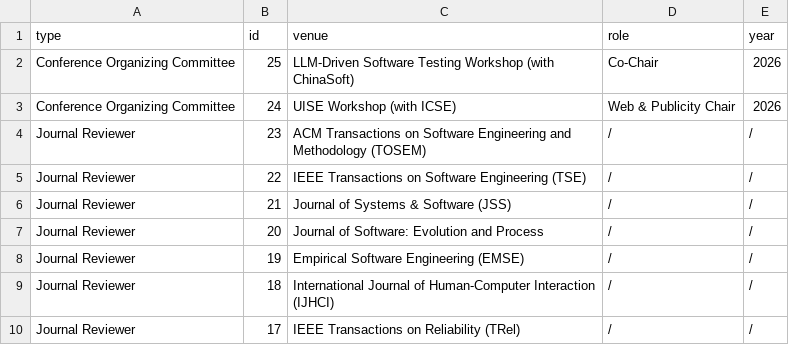
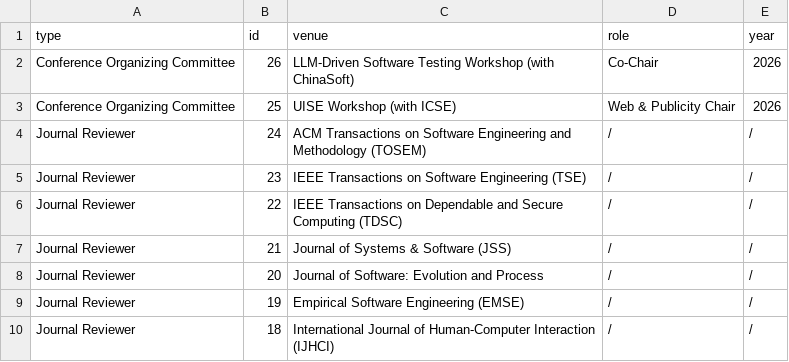
Before and after one commit to yushengcheng/yushengcheng.github.io, a CSV file: content/service.csv, drawn as a sheet; only a part is shown; the shorter side is filled out with more unchanged rows.

Commit message:
Update academic service content

```diff
--- a/content/service.csv
+++ b/content/service.csv
@@ -1,6 +1,7 @@
 type,id,venue,role,year
-Conference Organizing Committee,25,LLM-Driven Software Testing Workshop (with ChinaSoft),Co-Chair,2026
-Conference Organizing Committee,24,UISE Workshop (with ICSE),Web & Publicity Chair,2026
-Journal Reviewer,23,ACM Transactions on Software Engineering and Methodology (TOSEM),/,/
-Journal Reviewer,22,IEEE Transactions on Software Engineering (TSE),/,/
+Conference Organizing Committee,26,LLM-Driven Software Testing Workshop (with ChinaSoft),Co-Chair,2026
+Conference Organizing Committee,25,UISE Workshop (with ICSE),Web & Publicity Chair,2026
+Journal Reviewer,24,ACM Transactions on Software Engineering and Methodology (TOSEM),/,/
+Journal Reviewer,23,IEEE Transactions on Software Engineering (TSE),/,/
+Journal Reviewer,22,IEEE Transactions on Dependable and Secure Computing (TDSC),/,/
 Journal Reviewer,21,Journal of Systems & Software (JSS),/,/
```
